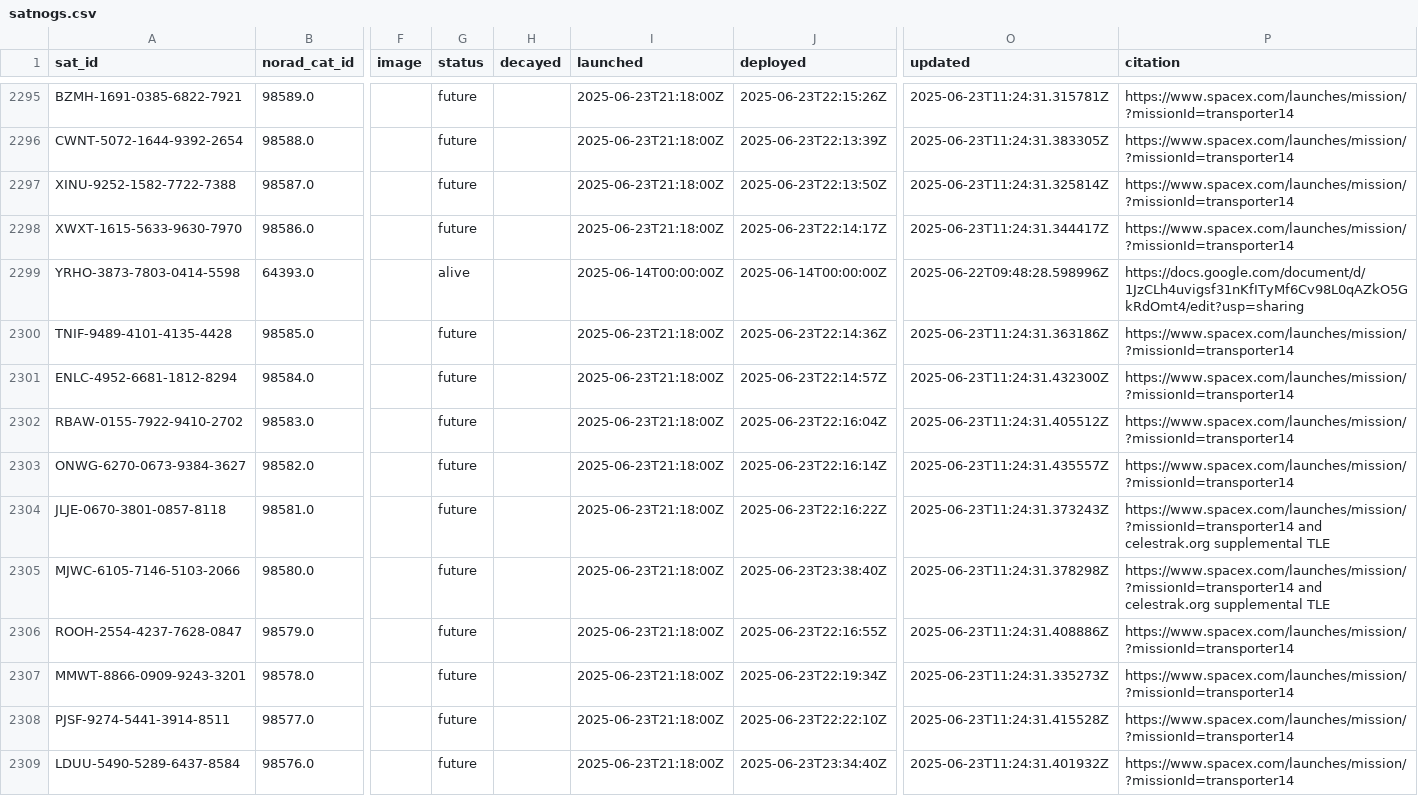
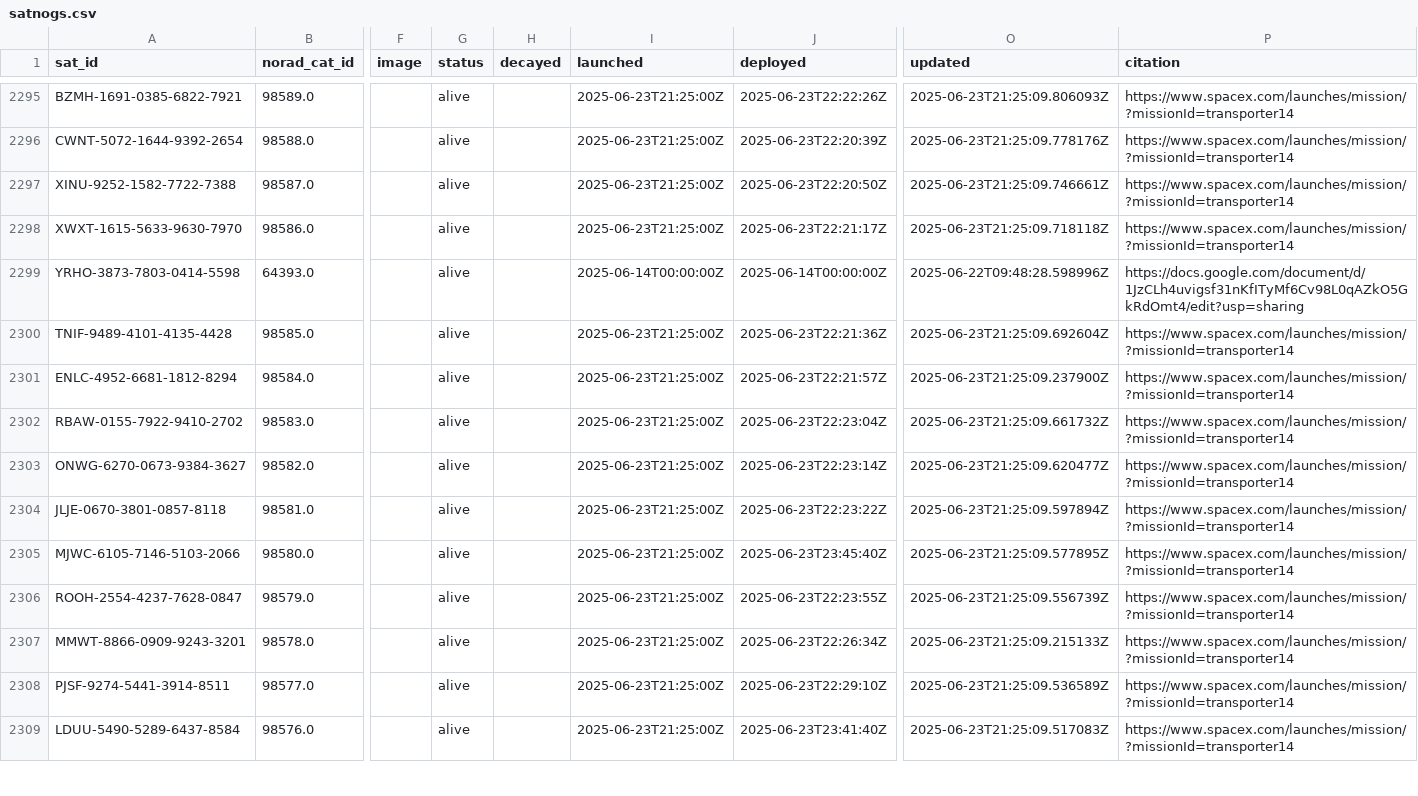
Before and after one commit to hyundotio/amateur-satellite-database, a CSV file: data/satnogs.csv, drawn as a sheet; only a part is shown, gaps mark what is left out; the diff covers the shown part only; the diff names each change by its address in the sheet, - before the commit and + after, or states it on an @@ line.

```diff
--- a/data/satnogs.csv
+++ b/data/satnogs.csv
-G2295:G2298 (status): future
+G2295:G2298 (status): alive
-I2295:I2298 (launched): 2025-06-23T21:18:00Z
+I2295:I2298 (launched): 2025-06-23T21:25:00Z
-J2295 (deployed): 2025-06-23T22:15:26Z
+J2295 (deployed): 2025-06-23T22:22:26Z
-O2295 (updated): 2025-06-23T11:24:31.315781Z
+O2295 (updated): 2025-06-23T21:25:09.806093Z
-J2296 (deployed): 2025-06-23T22:13:39Z
+J2296 (deployed): 2025-06-23T22:20:39Z
-O2296 (updated): 2025-06-23T11:24:31.383305Z
+O2296 (updated): 2025-06-23T21:25:09.778176Z
-J2297 (deployed): 2025-06-23T22:13:50Z
+J2297 (deployed): 2025-06-23T22:20:50Z
-O2297 (updated): 2025-06-23T11:24:31.325814Z
+O2297 (updated): 2025-06-23T21:25:09.746661Z
-J2298 (deployed): 2025-06-23T22:14:17Z
+J2298 (deployed): 2025-06-23T22:21:17Z
-O2298 (updated): 2025-06-23T11:24:31.344417Z
+O2298 (updated): 2025-06-23T21:25:09.718118Z
-G2300:G2309 (status): future
+G2300:G2309 (status): alive
-I2300:I2309 (launched): 2025-06-23T21:18:00Z
+I2300:I2309 (launched): 2025-06-23T21:25:00Z
-J2300 (deployed): 2025-06-23T22:14:36Z
+J2300 (deployed): 2025-06-23T22:21:36Z
-O2300 (updated): 2025-06-23T11:24:31.363186Z
+O2300 (updated): 2025-06-23T21:25:09.692604Z
-J2301 (deployed): 2025-06-23T22:14:57Z
+J2301 (deployed): 2025-06-23T22:21:57Z
-O2301 (updated): 2025-06-23T11:24:31.432300Z
+O2301 (updated): 2025-06-23T21:25:09.237900Z
-J2302 (deployed): 2025-06-23T22:16:04Z
+J2302 (deployed): 2025-06-23T22:23:04Z
-O2302 (updated): 2025-06-23T11:24:31.405512Z
+O2302 (updated): 2025-06-23T21:25:09.661732Z
-J2303 (deployed): 2025-06-23T22:16:14Z
+J2303 (deployed): 2025-06-23T22:23:14Z
-O2303 (updated): 2025-06-23T11:24:31.435557Z
+O2303 (updated): 2025-06-23T21:25:09.620477Z
-J2304 (deployed): 2025-06-23T22:16:22Z
+J2304 (deployed): 2025-06-23T22:23:22Z
-O2304 (updated): 2025-06-23T11:24:31.373243Z
+O2304 (updated): 2025-06-23T21:25:09.597894Z
-P2304:P2305 (citation): https://www.spacex.com/launches/mission/?missionId=transporter14 and celestrak.org supplemental TLE
+P2304:P2305 (citation): https://www.spacex.com/launches/mission/?missionId=transporter14
-J2305 (deployed): 2025-06-23T23:38:40Z
+J2305 (deployed): 2025-06-23T23:45:40Z
-O2305 (updated): 2025-06-23T11:24:31.378298Z
+O2305 (updated): 2025-06-23T21:25:09.577895Z
-J2306 (deployed): 2025-06-23T22:16:55Z
+J2306 (deployed): 2025-06-23T22:23:55Z
-O2306 (updated): 2025-06-23T11:24:31.408886Z
+O2306 (updated): 2025-06-23T21:25:09.556739Z
-J2307 (deployed): 2025-06-23T22:19:34Z
+J2307 (deployed): 2025-06-23T22:26:34Z
-O2307 (updated): 2025-06-23T11:24:31.335273Z
+O2307 (updated): 2025-06-23T21:25:09.215133Z
-J2308 (deployed): 2025-06-23T22:22:10Z
+J2308 (deployed): 2025-06-23T22:29:10Z
-O2308 (updated): 2025-06-23T11:24:31.415528Z
+O2308 (updated): 2025-06-23T21:25:09.536589Z
-J2309 (deployed): 2025-06-23T23:34:40Z
+J2309 (deployed): 2025-06-23T23:41:40Z
-O2309 (updated): 2025-06-23T11:24:31.401932Z
+O2309 (updated): 2025-06-23T21:25:09.517083Z
```
Also changed, not shown: 96 edited cells elsewhere in this file, 1 other file.
